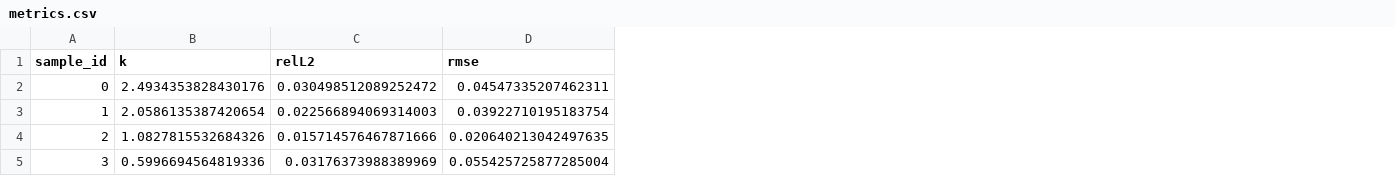
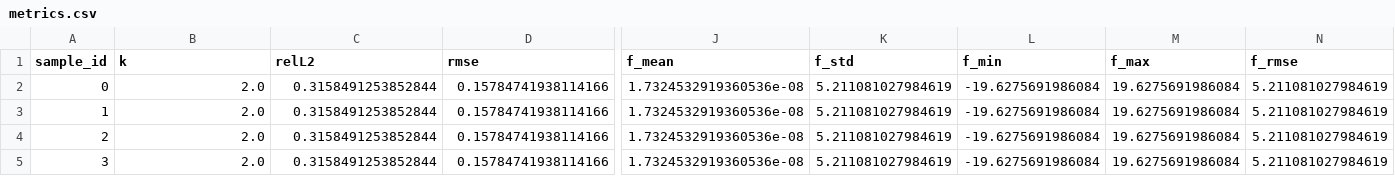
Before and after one commit to YiduoYu/LGF-CNN-Nonlinear-Poisson, a CSV file: results/demo_figures/metrics.csv, drawn as a sheet; only a part is shown, gaps mark what is left out; the diff covers the shown part only; the diff names each change by its address in the sheet, - before the commit and + after, or states it on an @@ line.

Commit message:
CNN baseline for nonlinear Poisson equation with manufactured solution u=sin(pi*x)*cos(pi*y)
- U-Net with GroupNorm and dilated bottleneck
- Flux-form conservative finite-difference PDE residual loss
- Hard Dirichlet boundary enforcement
- Demo mode with 4-sample prediction visualization

```diff
--- a/results/demo_figures/metrics.csv
+++ b/results/demo_figures/metrics.csv
+column J (f_mean), rows 2-5: all 1.7324532919360536e-08
+column K (f_std), rows 2-5: all 5.211081027984619
+column L (f_min), rows 2-5: all -19.6275691986084
+column M (f_max), rows 2-5: all 19.6275691986084
+column N (f_rmse), rows 2-5: all 5.211081027984619
-B2 (k): 2.4934353828430176
+B2 (k): 2.0
-C2 (relL2): 0.030498512089252472
+C2 (relL2): 0.3158491253852844
-D2 (rmse): 0.04547335207462311
+D2 (rmse): 0.15784741938114166
-B3 (k): 2.0586135387420654
+B3 (k): 2.0
-C3 (relL2): 0.022566894069314003
+C3 (relL2): 0.3158491253852844
-D3 (rmse): 0.03922710195183754
+D3 (rmse): 0.15784741938114166
-B4 (k): 1.0827815532684326
+B4 (k): 2.0
-C4 (relL2): 0.015714576467871666
+C4 (relL2): 0.3158491253852844
-D4 (rmse): 0.020640213042497635
+D4 (rmse): 0.15784741938114166
-B5 (k): 0.5996694564819336
+B5 (k): 2.0
-C5 (relL2): 0.03176373988389969
+C5 (relL2): 0.3158491253852844
-D5 (rmse): 0.055425725877285004
+D5 (rmse): 0.15784741938114166
```
Also changed, not shown: 16 edited cells elsewhere in this file, 14 other files.
